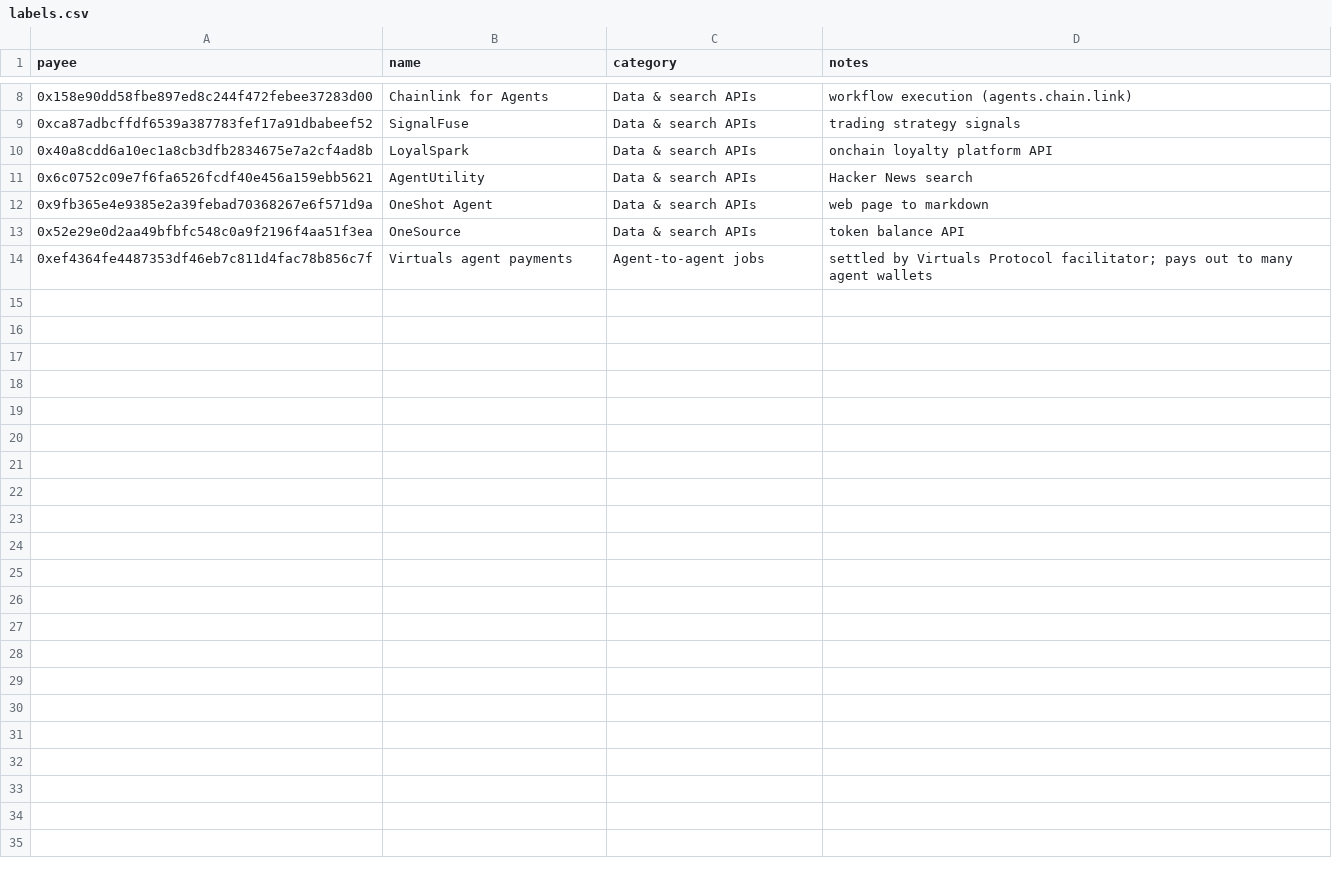
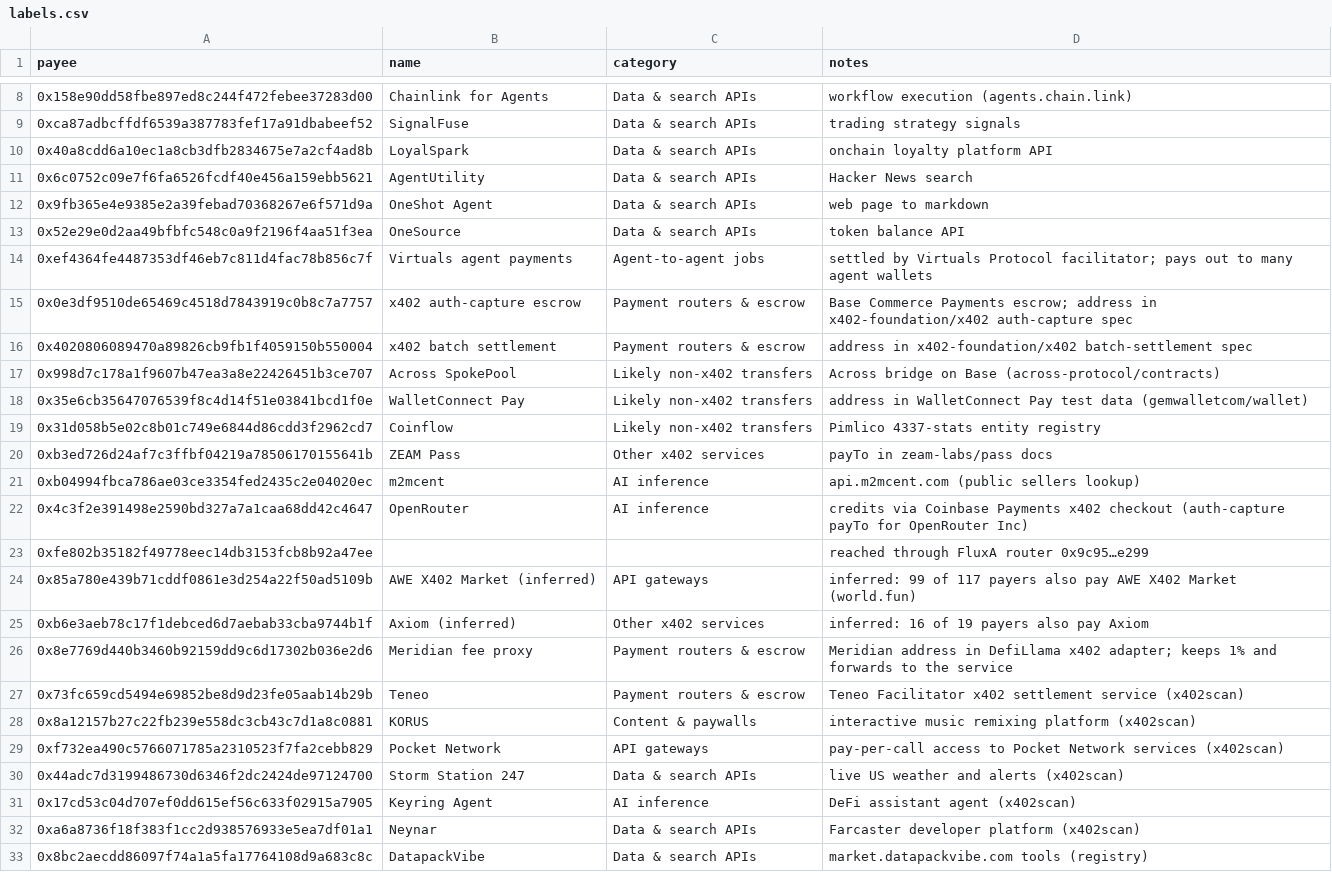
Before and after one commit to paultimfv/x402-base-activity, a CSV file: config/labels.csv, drawn as a sheet; only a part is shown, gaps mark what is left out; the diff covers the shown part only; the diff names each change by its address in the sheet, - before the commit and + after, or states it on an @@ line.

```diff
--- a/config/labels.csv
+++ b/config/labels.csv
+row 15: 0x0e3df9510de65469c4518d7843919c0b8c7a7757 | x402 auth-capture escrow | Payment routers & escrow | Base Commerce Payments escrow; address in x402-foundation/x402 auth-capture spec
+row 16: 0x4020806089470a89826cb9fb1f4059150b550004 | x402 batch settlement | Payment routers & escrow | address in x402-foundation/x402 batch-settlement spec
+row 17: 0x998d7c178a1f9607b47ea3a8e22426451b3ce707 | Across SpokePool | Likely non-x402 transfers | Across bridge on Base (across-protocol/contracts)
+row 18: 0x35e6cb35647076539f8c4d14f51e03841bcd1f0e | WalletConnect Pay | Likely non-x402 transfers | address in WalletConnect Pay test data (gemwalletcom/wallet)
+row 19: 0x31d058b5e02c8b01c749e6844d86cdd3f2962cd7 | Coinflow | Likely non-x402 transfers | Pimlico 4337-stats entity registry
+row 20: 0xb3ed726d24af7c3ffbf04219a78506170155641b | ZEAM Pass | Other x402 services | payTo in zeam-labs/pass docs
+row 21: 0xb04994fbca786ae03ce3354fed2435c2e04020ec | m2mcent | AI inference | api.m2mcent.com (public sellers lookup)
+row 22: 0x4c3f2e391498e2590bd327a7a1caa68dd42c4647 | OpenRouter | AI inference | credits via Coinbase Payments x402 checkout (auth-capture payTo for OpenRouter Inc)
+row 23: 0xfe802b35182f49778eec14db3153fcb8b92a47ee |  |  | reached through FluxA router 0x9c95…e299
+row 24: 0x85a780e439b71cddf0861e3d254a22f50ad5109b | AWE X402 Market (inferred) | API gateways | inferred: 99 of 117 payers also pay AWE X402 Market (world.fun)
+row 25: 0xb6e3aeb78c17f1debced6d7aebab33cba9744b1f | Axiom (inferred) | Other x402 services | inferred: 16 of 19 payers also pay Axiom
+row 26: 0x8e7769d440b3460b92159dd9c6d17302b036e2d6 | Meridian fee proxy | Payment routers & escrow | Meridian address in DefiLlama x402 adapter; keeps 1% and forwards to the service
+row 27: 0x73fc659cd5494e69852be8d9d23fe05aab14b29b | Teneo | Payment routers & escrow | Teneo Facilitator x402 settlement service (x402scan)
+row 28: 0x8a12157b27c22fb239e558dc3cb43c7d1a8c0881 | KORUS | Content & paywalls | interactive music remixing platform (x402scan)
+row 29: 0xf732ea490c5766071785a2310523f7fa2cebb829 | Pocket Network | API gateways | pay-per-call access to Pocket Network services (x402scan)
+row 30: 0x44adc7d3199486730d6346f2dc2424de97124700 | Storm Station 247 | Data & search APIs | live US weather and alerts (x402scan)
+row 31: 0x17cd53c04d707ef0dd615ef56c633f02915a7905 | Keyring Agent | AI inference | DeFi assistant agent (x402scan)
+row 32: 0xa6a8736f18f383f1cc2d938576933e5ea7df01a1 | Neynar | Data & search APIs | Farcaster developer platform (x402scan)
+row 33: 0x8bc2aecdd86097f74a1a5fa17764108d9a683c8c | DatapackVibe | Data & search APIs | market.datapackvibe.com tools (registry)
```
Also changed, not shown: 21 added rows elsewhere in this file, config/facilitators.csv, 27 other files.
